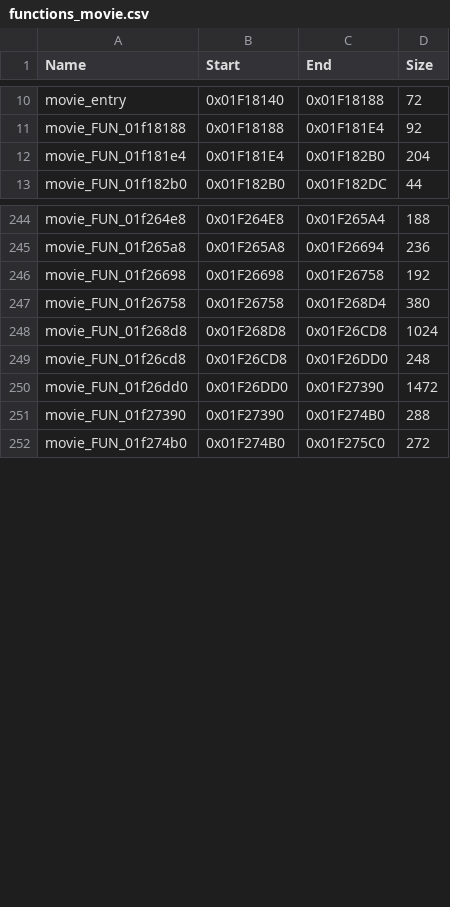
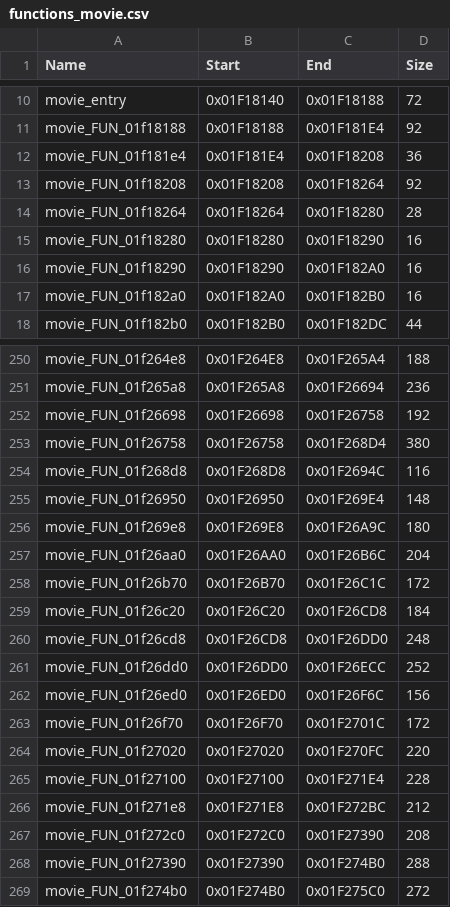
Before and after one commit to swagathaur/KH2SeamlessCoop, a CSV file: config/functions_movie.csv, drawn as a sheet; only a part is shown, gaps mark what is left out; the diff covers the shown part only.

```diff
--- a/config/functions_movie.csv
+++ b/config/functions_movie.csv
@@ -11,3 +11,8 @@ movie_entry,0x01F18140,0x01F18188,72
 movie_FUN_01f18188,0x01F18188,0x01F181E4,92
-movie_FUN_01f181e4,0x01F181E4,0x01F182B0,204
+movie_FUN_01f181e4,0x01F181E4,0x01F18208,36
+movie_FUN_01f18208,0x01F18208,0x01F18264,92
+movie_FUN_01f18264,0x01F18264,0x01F18280,28
+movie_FUN_01f18280,0x01F18280,0x01F18290,16
+movie_FUN_01f18290,0x01F18290,0x01F182A0,16
+movie_FUN_01f182a0,0x01F182A0,0x01F182B0,16
 movie_FUN_01f182b0,0x01F182B0,0x01F182DC,44
@@ -247,5 +253,16 @@ movie_FUN_01f26698,0x01F26698,0x01F26758,192
 movie_FUN_01f26758,0x01F26758,0x01F268D4,380
-movie_FUN_01f268d8,0x01F268D8,0x01F26CD8,1024
+movie_FUN_01f268d8,0x01F268D8,0x01F2694C,116
+movie_FUN_01f26950,0x01F26950,0x01F269E4,148
+movie_FUN_01f269e8,0x01F269E8,0x01F26A9C,180
+movie_FUN_01f26aa0,0x01F26AA0,0x01F26B6C,204
+movie_FUN_01f26b70,0x01F26B70,0x01F26C1C,172
+movie_FUN_01f26c20,0x01F26C20,0x01F26CD8,184
 movie_FUN_01f26cd8,0x01F26CD8,0x01F26DD0,248
-movie_FUN_01f26dd0,0x01F26DD0,0x01F27390,1472
+movie_FUN_01f26dd0,0x01F26DD0,0x01F26ECC,252
+movie_FUN_01f26ed0,0x01F26ED0,0x01F26F6C,156
+movie_FUN_01f26f70,0x01F26F70,0x01F2701C,172
+movie_FUN_01f27020,0x01F27020,0x01F270FC,220
+movie_FUN_01f27100,0x01F27100,0x01F271E4,228
+movie_FUN_01f271e8,0x01F271E8,0x01F272BC,212
+movie_FUN_01f272c0,0x01F272C0,0x01F27390,208
 movie_FUN_01f27390,0x01F27390,0x01F274B0,288
```
Also changed, not shown: 3 added rows and 6 edited cells elsewhere in this file, config/functions_gumimenu.csv, config/functions_title.csv, 8 other files.
